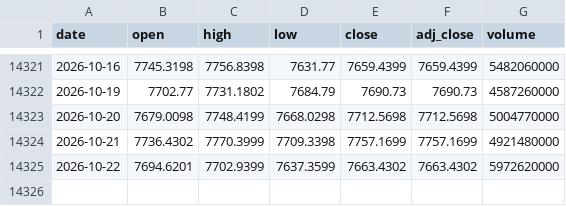
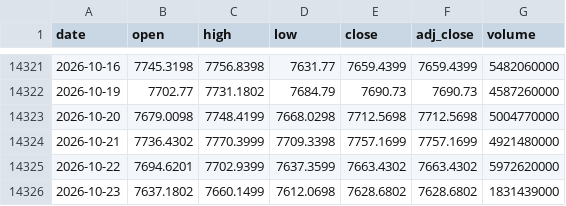
Before and after one commit to Rookiedevv/investe, a CSV file: data/prices/SPX.csv, drawn as a sheet; only a part is shown, gaps mark what is left out; the diff names each change by its address in the sheet, - before the commit and + after, or states it on an @@ line.

```diff
--- a/data/prices/SPX.csv
+++ b/data/prices/SPX.csv
+row 14326: 2026-10-23 | 7637.1802 | 7660.1499 | 7612.0698 | 7628.6802 | 7628.6802 | 1831439000
```
Also changed, not shown: data/prices/BHW.csv, data/prices/DAX.csv, 23 other files.
